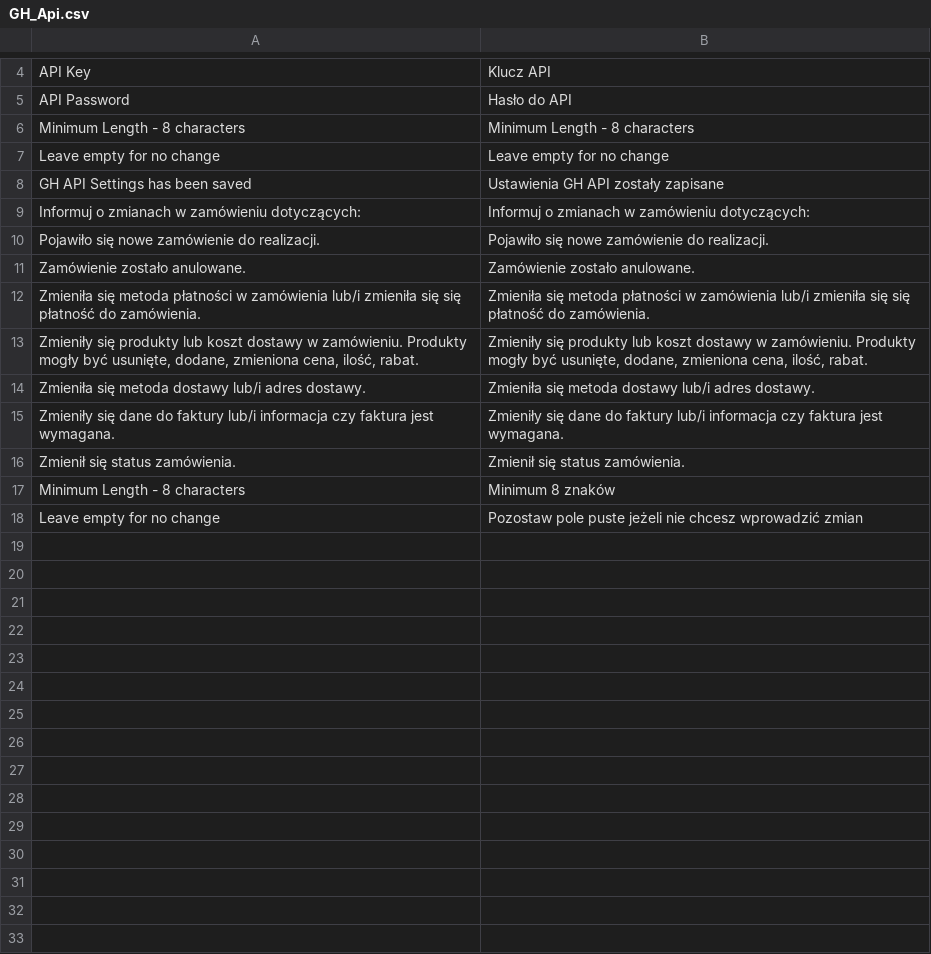
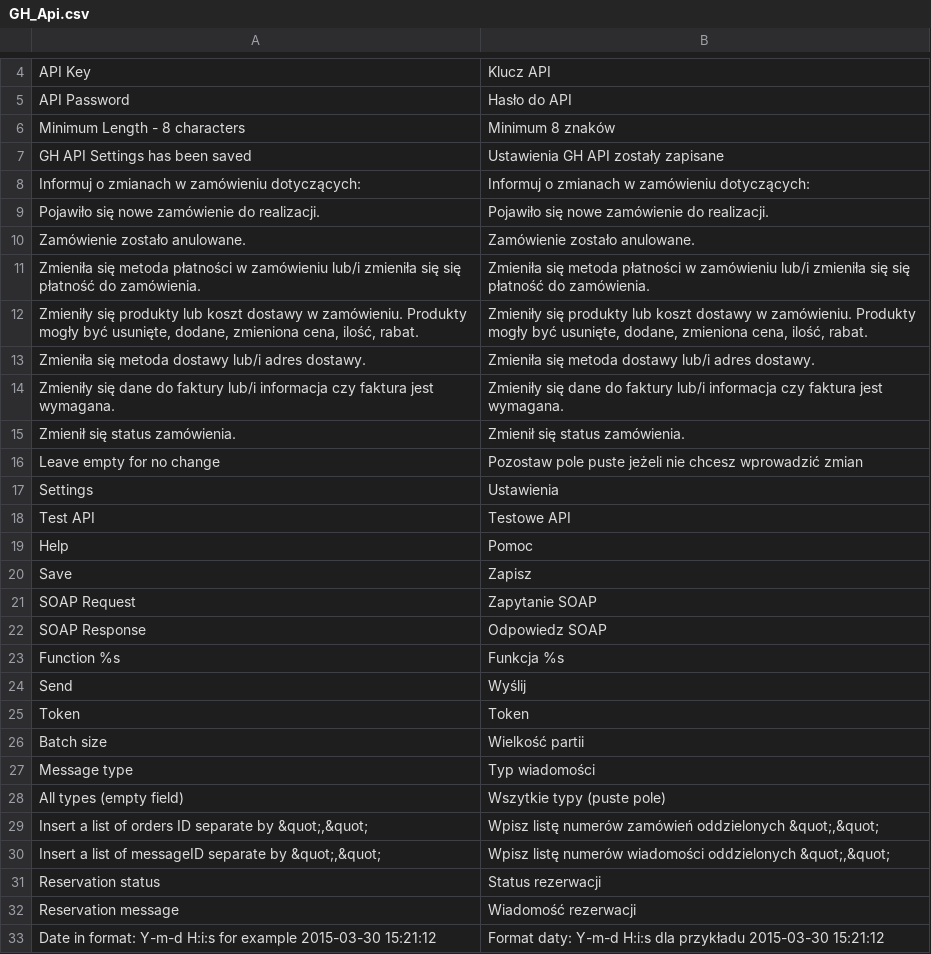
Before and after one commit to stanislawantoniak/maax, a CSV file: app/locale/pl_PL/GH_Api.csv, drawn as a sheet; only a part is shown, gaps mark what is left out; the diff covers the shown part only.

Commit message:
help translation + cms help block refs#1032

```diff
--- a/app/locale/pl_PL/GH_Api.csv
+++ b/app/locale/pl_PL/GH_Api.csv
@@ -5,4 +5,3 @@
 "API Password","Hasło do API"
-"Minimum Length - 8 characters","Minimum Length - 8 characters"
-"Leave empty for no change","Leave empty for no change"
+"Minimum Length - 8 characters","Minimum 8 znaków"
 "GH API Settings has been saved","Ustawienia GH API zostały zapisane"
@@ -11,3 +10,3 @@
 "Zamówienie zostało anulowane.","Zamówienie zostało anulowane."
-"Zmieniła się metoda płatności w zamówienia lub/i zmieniła się się płatność do zamówienia.","Zmieniła się metoda płatności w zamówienia lub/i zmieniła się się płatność do zamówienia."
+"Zmieniła się metoda płatności w zamówieniu lub/i zmieniła się się płatność do zamówienia.","Zmieniła się metoda płatności w zamówieniu lub/i zmieniła się się płatność do zamówienia."
 "Zmieniły się produkty lub koszt dostawy w zamówieniu. Produkty mogły być usunięte, dodane, zmieniona cena, ilość, rabat.","Zmieniły się produkty lub koszt dostawy w zamówieniu. Produkty mogły być usunięte, dodane, zmieniona cena, ilość, rabat."
@@ -16,3 +15,19 @@
 "Zmienił się status zamówienia.","Zmienił się status zamówienia."
-"Minimum Length - 8 characters","Minimum 8 znaków"
 "Leave empty for no change","Pozostaw pole puste jeżeli nie chcesz wprowadzić zmian"
+"Settings","Ustawienia"
+"Test API","Testowe API"
+"Help","Pomoc"
+"Save","Zapisz"
+"SOAP Request","Zapytanie SOAP"
+"SOAP Response","Odpowiedz SOAP"
+"Function %s","Funkcja %s"
+"Send","Wyślij"
+"Token","Token"
+"Batch size","Wielkość partii"
+"Message type","Typ wiadomości"
+"All types (empty field)","Wszytkie typy (puste pole)"
+"Insert a list of orders ID separate by &quot;,&quot;","Wpisz listę numerów zamówień oddzielonych &quot;,&quot;"
+"Insert a list of messageID separate by &quot;,&quot;","Wpisz listę numerów wiadomości oddzielonych &quot;,&quot;"
+"Reservation status","Status rezerwacji"
+"Reservation message","Wiadomość rezerwacji"
+"Date in format: Y-m-d H:i:s for example 2015-03-30 15:21:12","Format daty: Y-m-d H:i:s dla przykładu 2015-03-30 15:21:12"
```
Also changed, not shown: 4 added rows elsewhere in this file, app/locale/en_US/GH_Api.csv, 8 other files.
